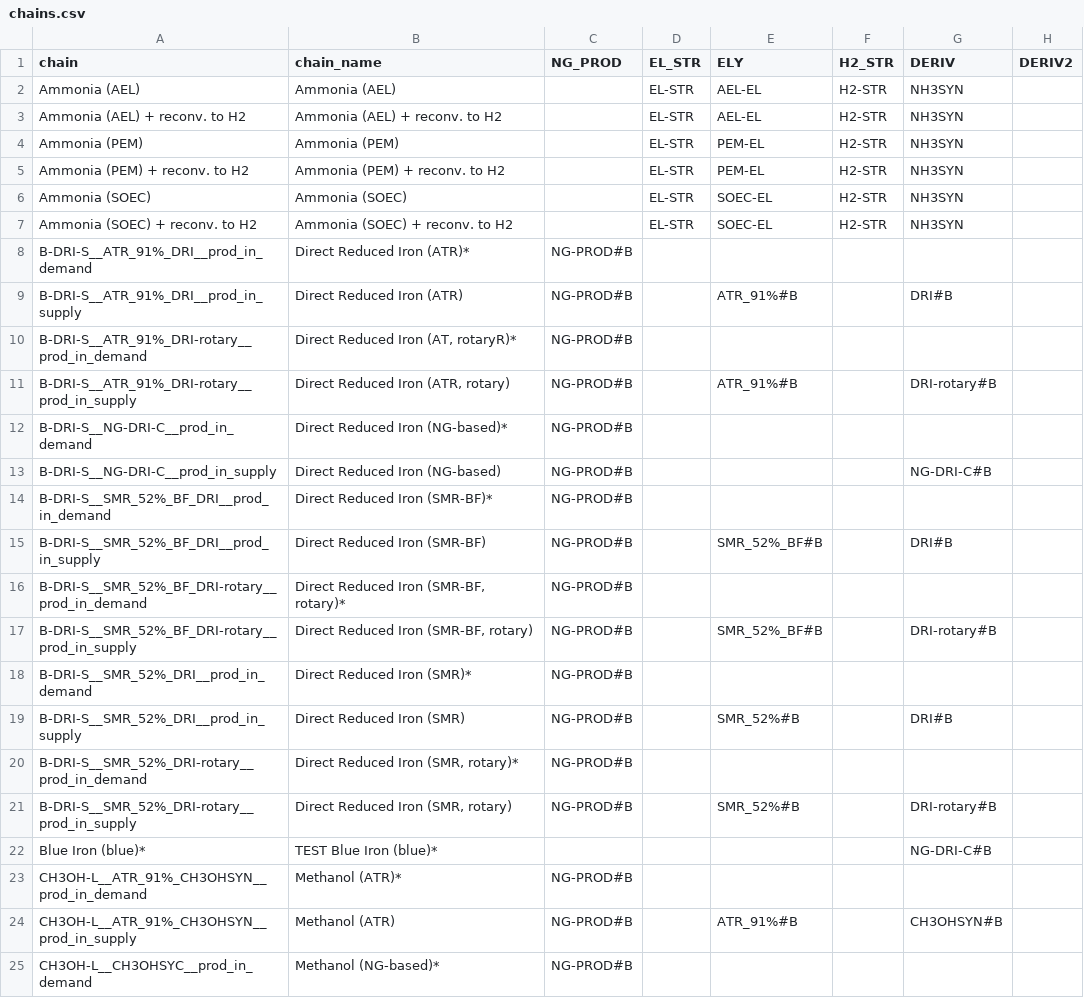
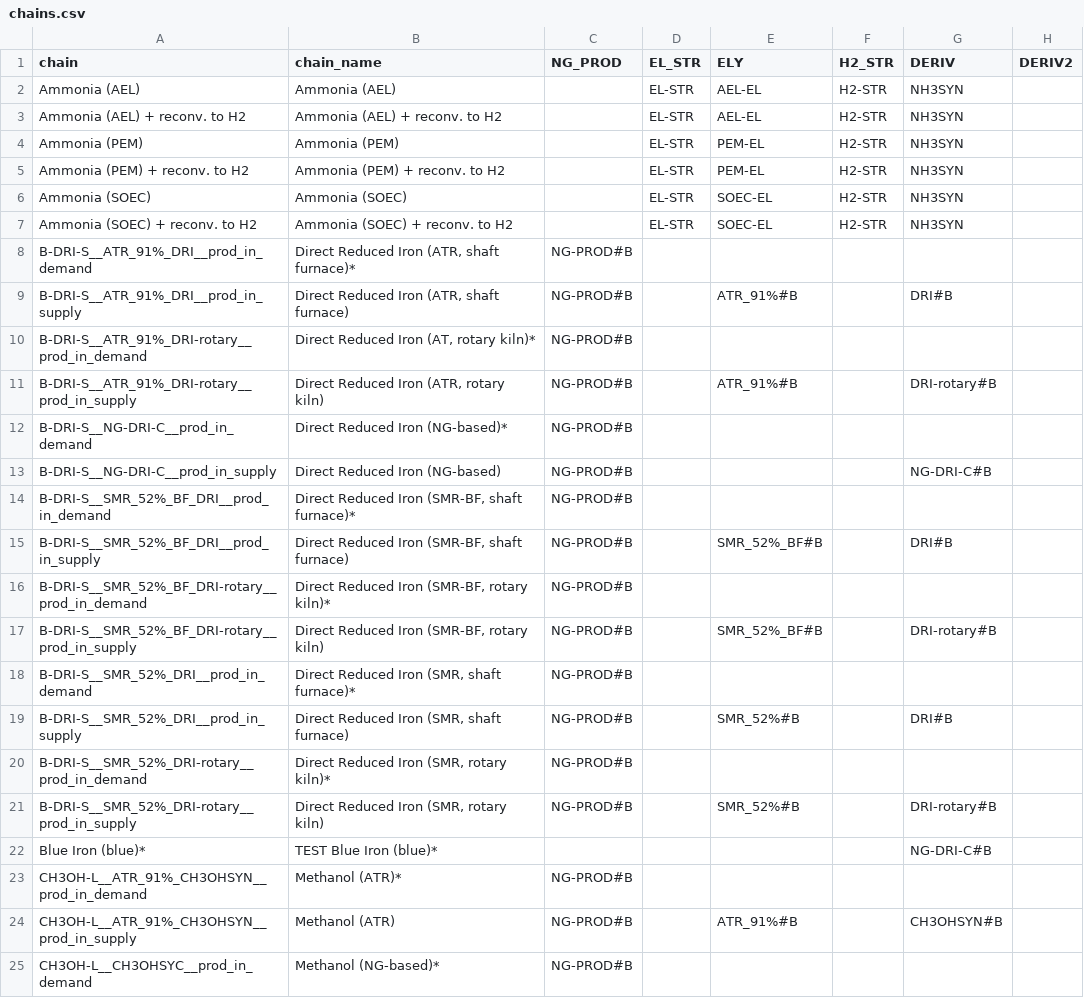
Before and after one commit to agoenergy/ptx-boa, a CSV file: ptxboa/static/chains.csv, drawn as a sheet; only a part is shown; the diff covers the shown part only; the diff names each change by its address in the sheet, - before the commit and + after, or states it on an @@ line.

Commit message:
update chains rotary kiln

```diff
--- a/ptxboa/static/chains.csv
+++ b/ptxboa/static/chains.csv
-B8 (chain_name): Direct Reduced Iron (ATR)*
+B8 (chain_name): Direct Reduced Iron (ATR, shaft furnace)*
-B9 (chain_name): Direct Reduced Iron (ATR)
+B9 (chain_name): Direct Reduced Iron (ATR, shaft furnace)
-B10 (chain_name): Direct Reduced Iron (AT, rotaryR)*
+B10 (chain_name): Direct Reduced Iron (AT, rotary kiln)*
-B11 (chain_name): Direct Reduced Iron (ATR, rotary)
+B11 (chain_name): Direct Reduced Iron (ATR, rotary kiln)
-B14 (chain_name): Direct Reduced Iron (SMR-BF)*
+B14 (chain_name): Direct Reduced Iron (SMR-BF, shaft furnace)*
-B15 (chain_name): Direct Reduced Iron (SMR-BF)
+B15 (chain_name): Direct Reduced Iron (SMR-BF, shaft furnace)
-B16 (chain_name): Direct Reduced Iron (SMR-BF, rotary)*
+B16 (chain_name): Direct Reduced Iron (SMR-BF, rotary kiln)*
-B17 (chain_name): Direct Reduced Iron (SMR-BF, rotary)
+B17 (chain_name): Direct Reduced Iron (SMR-BF, rotary kiln)
-B18 (chain_name): Direct Reduced Iron (SMR)*
+B18 (chain_name): Direct Reduced Iron (SMR, shaft furnace)*
-B19 (chain_name): Direct Reduced Iron (SMR)
+B19 (chain_name): Direct Reduced Iron (SMR, shaft furnace)
-B20 (chain_name): Direct Reduced Iron (SMR, rotary)*
+B20 (chain_name): Direct Reduced Iron (SMR, rotary kiln)*
-B21 (chain_name): Direct Reduced Iron (SMR, rotary)
+B21 (chain_name): Direct Reduced Iron (SMR, rotary kiln)
```
Also changed, not shown: 12 edited cells elsewhere in this file.
